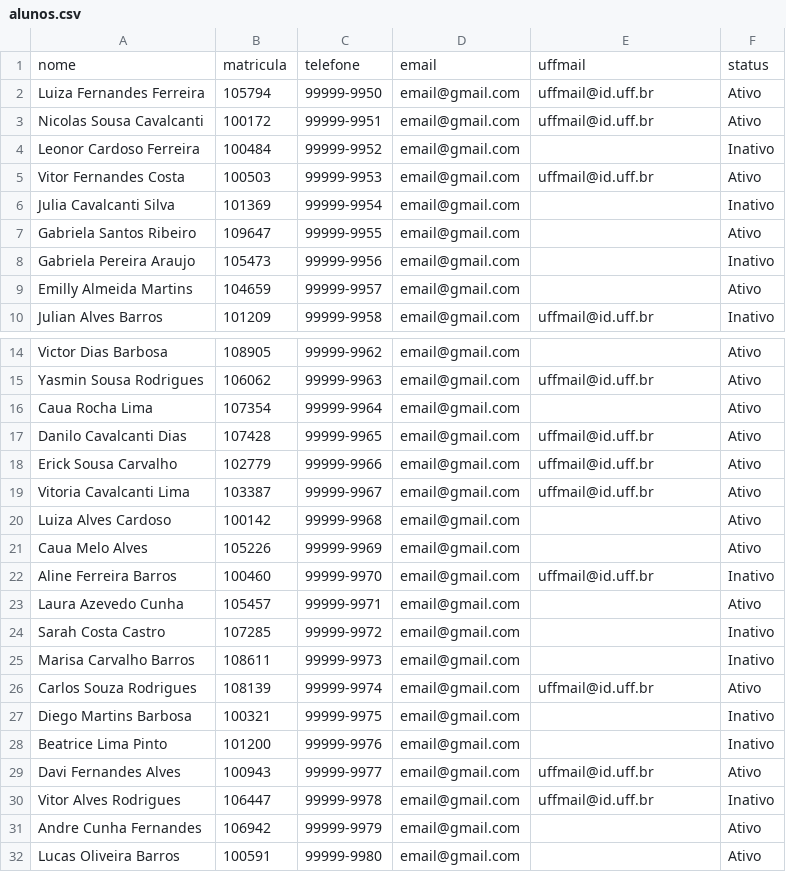
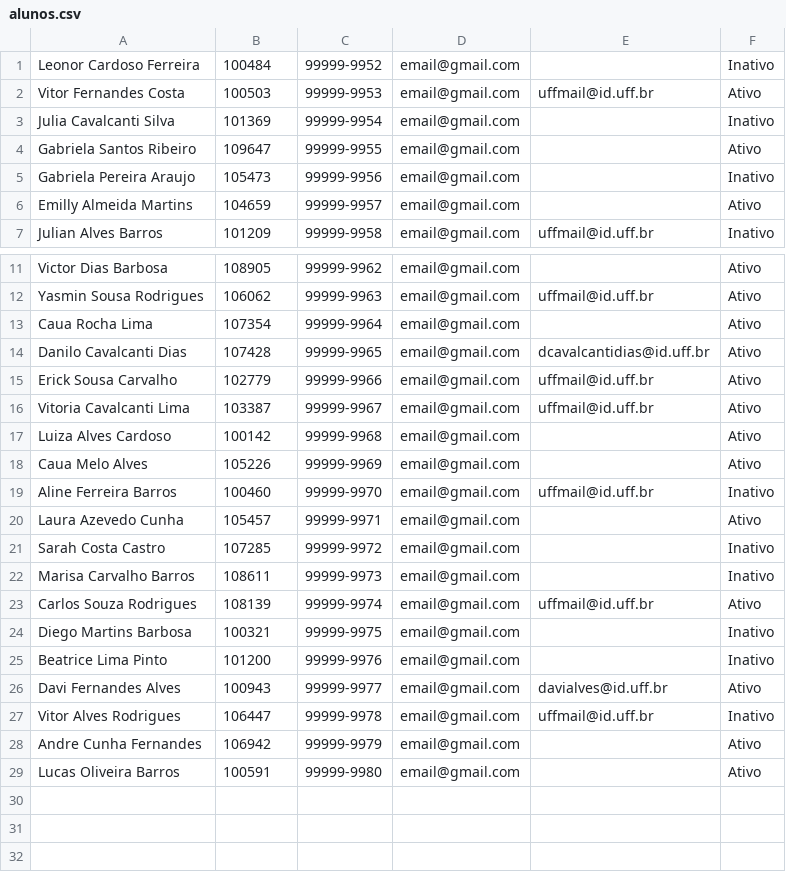
Before and after one commit to RamayanB2/DesafioSTIEstagio, a CSV file: EmailSTI/src/files/alunos.csv, drawn as a sheet; only a part is shown, gaps mark what is left out.

```diff
--- a/EmailSTI/src/files/alunos.csv
+++ b/EmailSTI/src/files/alunos.csv
@@ -1,4 +1 @@
-nome,matricula,telefone,email,uffmail,status
-Luiza Fernandes Ferreira,105794,99999-9950,email@gmail.com,uffmail@id.uff.br,Ativo
-Nicolas Sousa Cavalcanti,100172,99999-9951,email@gmail.com,uffmail@id.uff.br,Ativo
 Leonor Cardoso Ferreira,100484,99999-9952,email@gmail.com,,Inativo
@@ -16,3 +13,3 @@ Yasmin Sousa Rodrigues,106062,99999-9963,email@gmail.com,uffmail@id.uff.br,Ativo
 Caua Rocha Lima,107354,99999-9964,email@gmail.com,,Ativo
-Danilo Cavalcanti Dias,107428,99999-9965,email@gmail.com,uffmail@id.uff.br,Ativo
+Danilo Cavalcanti Dias,107428,99999-9965,email@gmail.com,dcavalcantidias@id.uff.br,Ativo
 Erick Sousa Carvalho,102779,99999-9966,email@gmail.com,uffmail@id.uff.br,Ativo
@@ -28,3 +25,3 @@ Diego Martins Barbosa,100321,99999-9975,email@gmail.com,,Inativo
 Beatrice Lima Pinto,101200,99999-9976,email@gmail.com,,Inativo
-Davi Fernandes Alves,100943,99999-9977,email@gmail.com,uffmail@id.uff.br,Ativo
+Davi Fernandes Alves,100943,99999-9977,email@gmail.com,davialves@id.uff.br,Ativo
 Vitor Alves Rodrigues,106447,99999-9978,email@gmail.com,uffmail@id.uff.br,Inativo
```
Also changed, not shown: EmailSTI/build/classes/files/alunos.csv, 18 other files.
